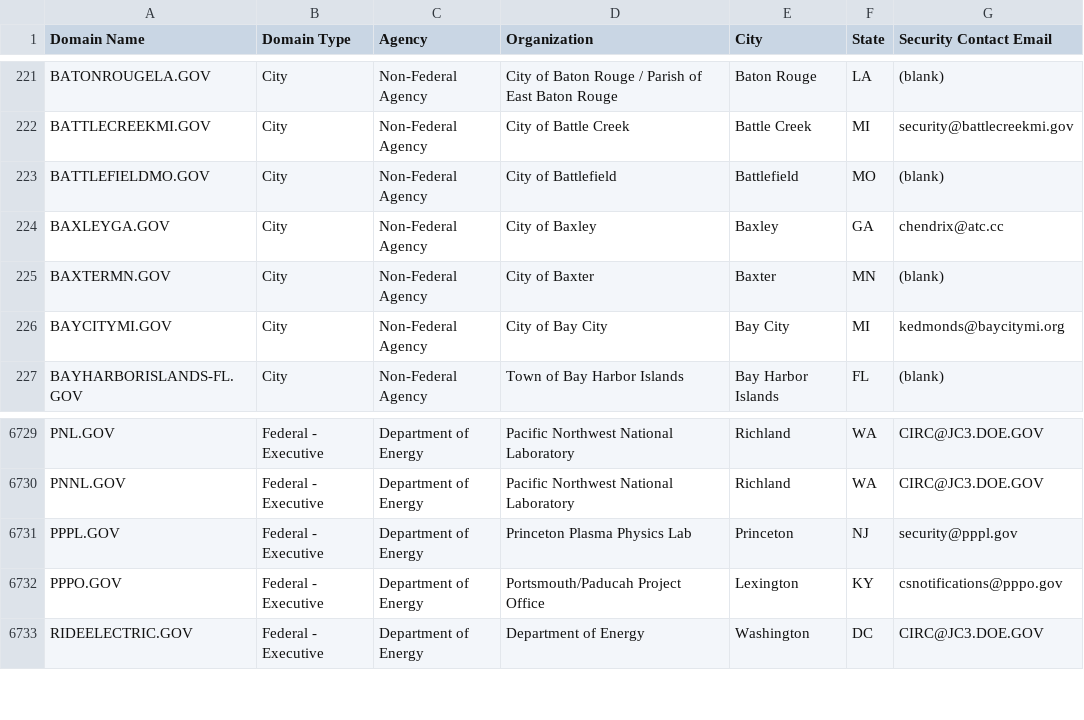
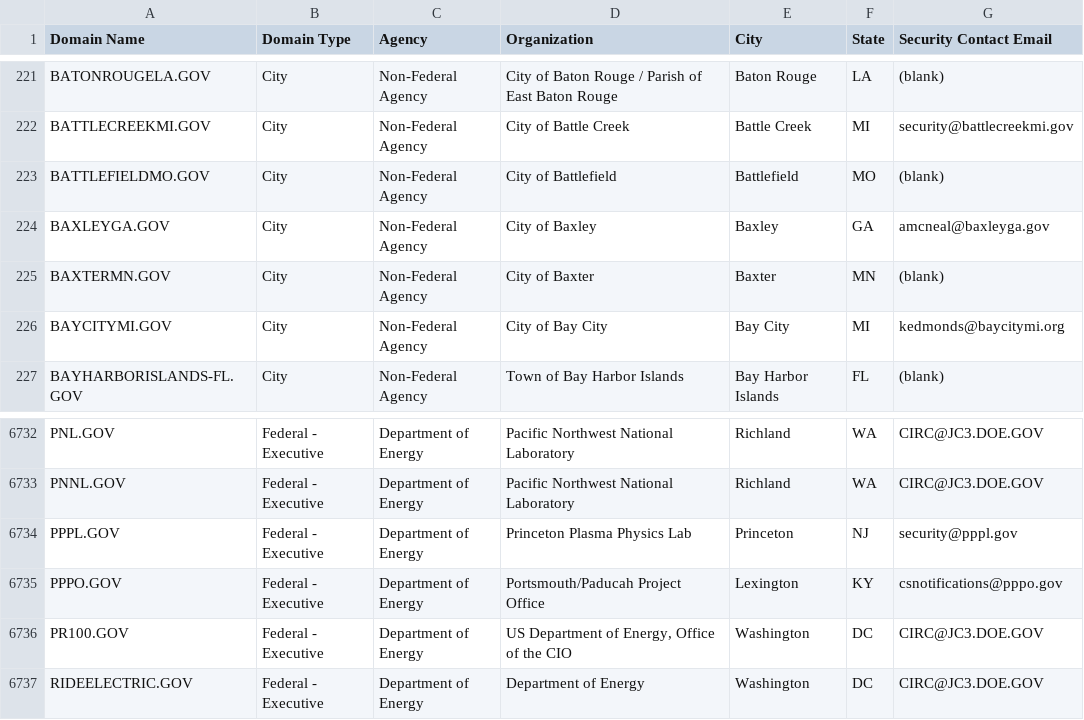
Before and after one commit to cisagov/dotgov-data, a CSV file: current-full.csv, drawn as a sheet; only a part is shown, gaps mark what is left out; the diff covers the shown part only.

Commit message:
Flat: latest data (2023-11-07T06:10:10.137Z) {   "date": "2023-11-07T06:10:10.137Z",   "files": [     {       "name": "current-federal.csv",       "deltaBytes": 254,       "source": "https://domains.dotgov.gov/dotgov-web/publicreports/current-federal"     },     {       "name": "current-full.csv",       "deltaBytes": 462,       "source": "https://domains.dotgov.gov/dotgov-web/publicreports/current-full"     }   ] }

```diff
--- a/current-full.csv
+++ b/current-full.csv
@@ -223,3 +223,3 @@ BATTLECREEKMI.GOV,City,Non-Federal Agency,City of Battle Creek,Battle Creek,MI,s
 BATTLEFIELDMO.GOV,City,Non-Federal Agency,City of Battlefield,Battlefield,MO,(blank)
-BAXLEYGA.GOV,City,Non-Federal Agency,City of Baxley,Baxley,GA,chendrix@atc.cc
+BAXLEYGA.GOV,City,Non-Federal Agency,City of Baxley,Baxley,GA,amcneal@baxleyga.gov
 BAXTERMN.GOV,City,Non-Federal Agency,City of Baxter,Baxter,MN,(blank)
@@ -6732,2 +6735,3 @@ PPPL.GOV,Federal - Executive,Department of Energy,Princeton Plasma Physics Lab,P
 PPPO.GOV,Federal - Executive,Department of Energy,Portsmouth/Paducah Project Office,Lexington,KY,csnotifications@pppo.gov
+PR100.GOV,Federal - Executive,Department of Energy,"US Department of Energy, Office of the CIO",Washington,DC,CIRC@JC3.DOE.GOV
 RIDEELECTRIC.GOV,Federal - Executive,Department of Energy,Department of Energy,Washington,DC,CIRC@JC3.DOE.GOV
```
Also changed, not shown: 4 added rows and 1 removed row elsewhere in this file, current-federal.csv.
